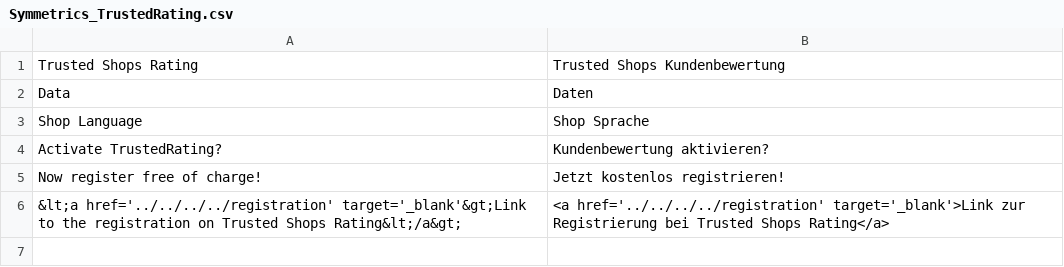
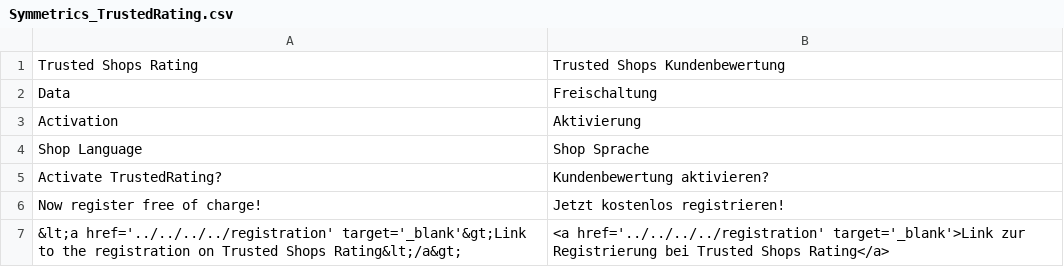
Before and after one commit to symmetrics/trustedshops_trustedrating, a CSV file: build/app/locale/de_DE/Symmetrics_TrustedRating.csv, drawn as a sheet.

```diff
--- a/build/app/locale/de_DE/Symmetrics_TrustedRating.csv
+++ b/build/app/locale/de_DE/Symmetrics_TrustedRating.csv
@@ -1,3 +1,4 @@
 "Trusted Shops Rating","Trusted Shops Kundenbewertung"
-"Data","Daten"
+"Data","Freischaltung"
+"Activation","Aktivierung"
 "Shop Language","Shop Sprache"
```
Also changed, not shown: 13 other files.
